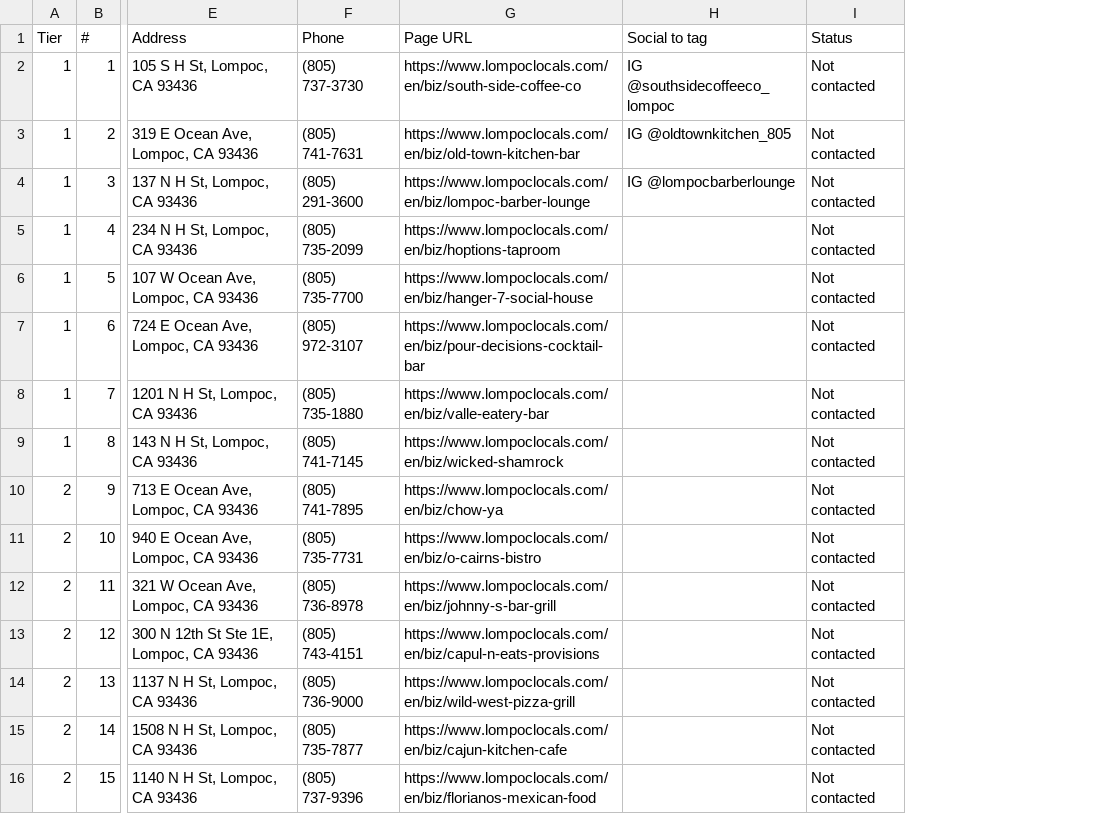
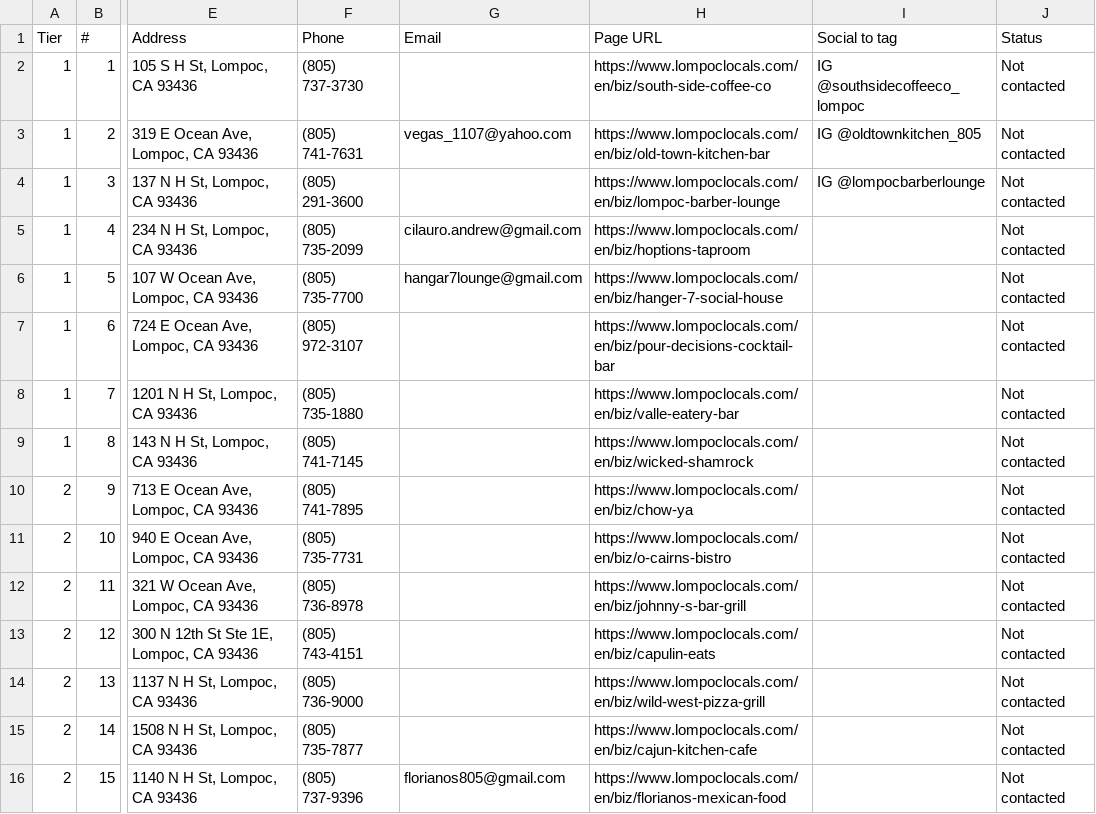
Before and after one commit to Kreatipworld/lompoc-deals, a CSV file: docs/marketing/beachhead-25-tracker.csv, drawn as a sheet; only a part is shown, gaps mark what is left out; addresses are those after the commit; the diff names each change by its address in the sheet, - before the commit and + after, or states it on an @@ line.

```diff
--- a/docs/marketing/beachhead-25-tracker.csv
+++ b/docs/marketing/beachhead-25-tracker.csv
+column G (Email), rows 3-16: vegas_1107@yahoo.com |  | cilauro.andrew@gmail.com | hangar7lounge@gmail.com |  |  |  |  |  |  |  |  |  | florianos805@gmail.com
-H13 (Page URL): https://www.lompoclocals.com/en/biz/capul-n-eats-provisions
+H13 (Page URL): https://www.lompoclocals.com/en/biz/capulin-eats
```
